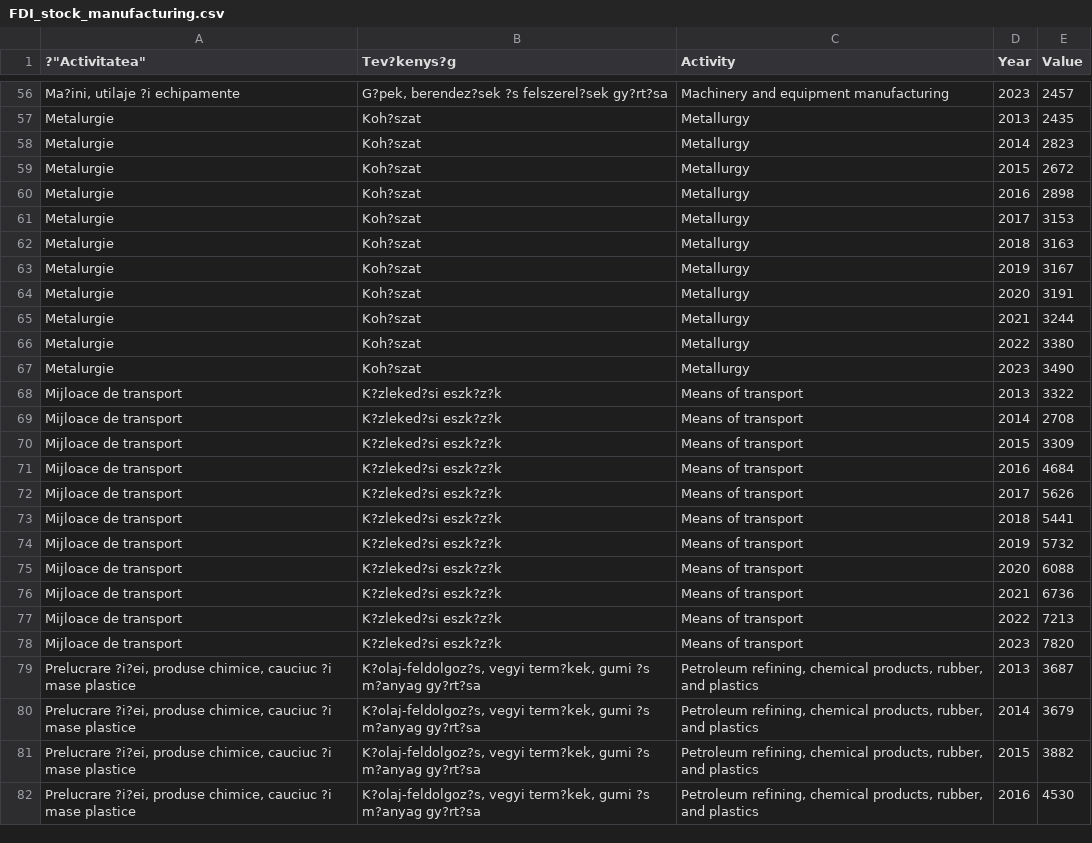
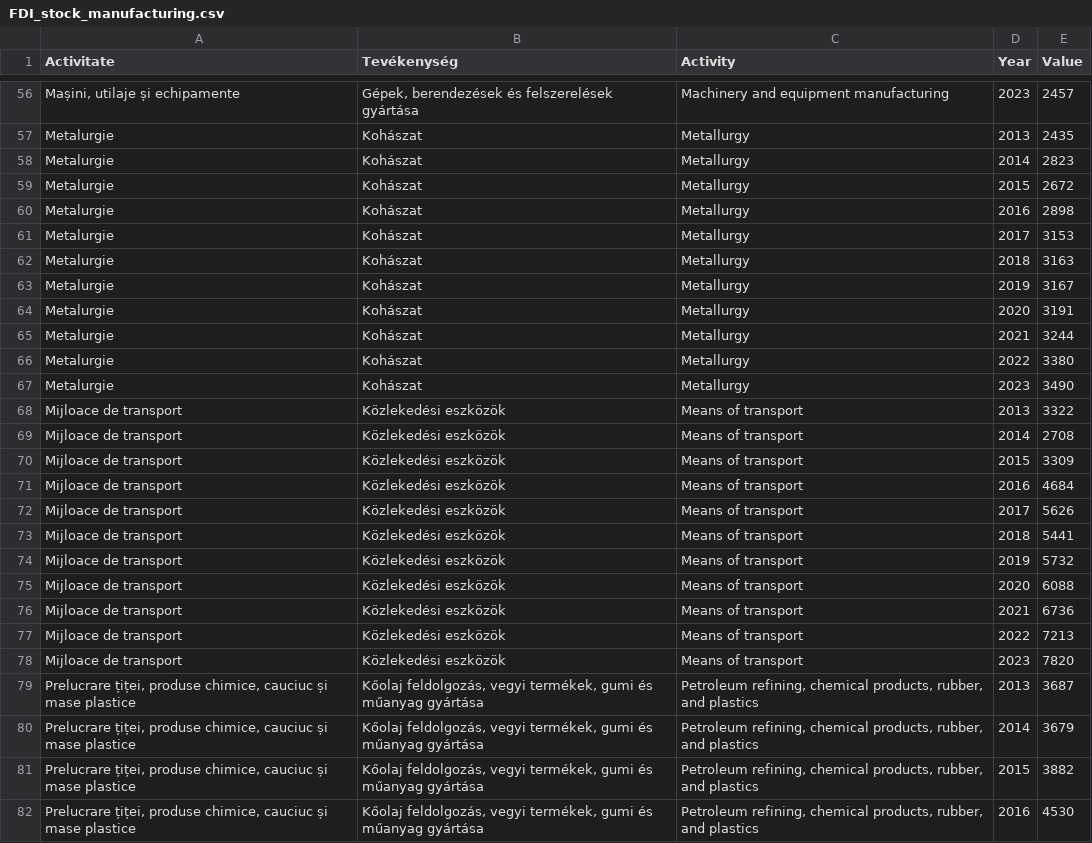
Before and after one commit to dvabel/RoEM-2.0, a CSV file: FDI_stock_manufacturing.csv, drawn as a sheet; only a part is shown, gaps mark what is left out; the diff covers the shown part only.

```diff
--- a/FDI_stock_manufacturing.csv
+++ b/FDI_stock_manufacturing.csv
@@ -1 +1 @@
-?"Activitatea","Tev?kenys?g","Activity","Year","Value"
+Activitate,Tevékenység,Activity,Year,Value
@@ -56,27 +56,27 @@
-"Ma?ini, utilaje ?i echipamente","G?pek, berendez?sek ?s felszerel?sek gy?rt?sa","Machinery and equipment manufacturing","2023","2457"
-"Metalurgie","Koh?szat","Metallurgy","2013","2435"
-"Metalurgie","Koh?szat","Metallurgy","2014","2823"
-"Metalurgie","Koh?szat","Metallurgy","2015","2672"
-"Metalurgie","Koh?szat","Metallurgy","2016","2898"
-"Metalurgie","Koh?szat","Metallurgy","2017","3153"
-"Metalurgie","Koh?szat","Metallurgy","2018","3163"
-"Metalurgie","Koh?szat","Metallurgy","2019","3167"
-"Metalurgie","Koh?szat","Metallurgy","2020","3191"
-"Metalurgie","Koh?szat","Metallurgy","2021","3244"
-"Metalurgie","Koh?szat","Metallurgy","2022","3380"
-"Metalurgie","Koh?szat","Metallurgy","2023","3490"
-"Mijloace de transport","K?zleked?si eszk?z?k","Means of transport","2013","3322"
-"Mijloace de transport","K?zleked?si eszk?z?k","Means of transport","2014","2708"
-"Mijloace de transport","K?zleked?si eszk?z?k","Means of transport","2015","3309"
-"Mijloace de transport","K?zleked?si eszk?z?k","Means of transport","2016","4684"
-"Mijloace de transport","K?zleked?si eszk?z?k","Means of transport","2017","5626"
-"Mijloace de transport","K?zleked?si eszk?z?k","Means of transport","2018","5441"
-"Mijloace de transport","K?zleked?si eszk?z?k","Means of transport","2019","5732"
-"Mijloace de transport","K?zleked?si eszk?z?k","Means of transport","2020","6088"
-"Mijloace de transport","K?zleked?si eszk?z?k","Means of transport","2021","6736"
-"Mijloace de transport","K?zleked?si eszk?z?k","Means of transport","2022","7213"
-"Mijloace de transport","K?zleked?si eszk?z?k","Means of transport","2023","7820"
-"Prelucrare ?i?ei, produse chimice, cauciuc ?i mase plastice","K?olaj-feldolgoz?s, vegyi term?kek, gumi ?s m?anyag gy?rt?sa","Petroleum refining, chemical products, rubber, and plastics","2013","3687"
-"Prelucrare ?i?ei, produse chimice, cauciuc ?i mase plastice","K?olaj-feldolgoz?s, vegyi term?kek, gumi ?s m?anyag gy?rt?sa","Petroleum refining, chemical products, rubber, and plastics","2014","3679"
-"Prelucrare ?i?ei, produse chimice, cauciuc ?i mase plastice","K?olaj-feldolgoz?s, vegyi term?kek, gumi ?s m?anyag gy?rt?sa","Petroleum refining, chemical products, rubber, and plastics","2015","3882"
-"Prelucrare ?i?ei, produse chimice, cauciuc ?i mase plastice","K?olaj-feldolgoz?s, vegyi term?kek, gumi ?s m?anyag gy?rt?sa","Petroleum refining, chemical products, rubber, and plastics","2016","4530"
+"Mașini, utilaje și echipamente","Gépek, berendezések és felszerelések gyártása",Machinery and equipment manufacturing,2023,2457
+Metalurgie,Kohászat,Metallurgy,2013,2435
+Metalurgie,Kohászat,Metallurgy,2014,2823
+Metalurgie,Kohászat,Metallurgy,2015,2672
+Metalurgie,Kohászat,Metallurgy,2016,2898
+Metalurgie,Kohászat,Metallurgy,2017,3153
+Metalurgie,Kohászat,Metallurgy,2018,3163
+Metalurgie,Kohászat,Metallurgy,2019,3167
+Metalurgie,Kohászat,Metallurgy,2020,3191
+Metalurgie,Kohászat,Metallurgy,2021,3244
+Metalurgie,Kohászat,Metallurgy,2022,3380
+Metalurgie,Kohászat,Metallurgy,2023,3490
+Mijloace de transport,Közlekedési eszközök,Means of transport,2013,3322
+Mijloace de transport,Közlekedési eszközök,Means of transport,2014,2708
+Mijloace de transport,Közlekedési eszközök,Means of transport,2015,3309
+Mijloace de transport,Közlekedési eszközök,Means of transport,2016,4684
+Mijloace de transport,Közlekedési eszközök,Means of transport,2017,5626
+Mijloace de transport,Közlekedési eszközök,Means of transport,2018,5441
+Mijloace de transport,Közlekedési eszközök,Means of transport,2019,5732
+Mijloace de transport,Közlekedési eszközök,Means of transport,2020,6088
+Mijloace de transport,Közlekedési eszközök,Means of transport,2021,6736
+Mijloace de transport,Közlekedési eszközök,Means of transport,2022,7213
+Mijloace de transport,Közlekedési eszközök,Means of transport,2023,7820
+"Prelucrare țiței, produse chimice, cauciuc și mase plastice","Kőolaj feldolgozás, vegyi termékek, gumi és műanyag gyártása","Petroleum refining, chemical products, rubber, and plastics",2013,3687
+"Prelucrare țiței, produse chimice, cauciuc și mase plastice","Kőolaj feldolgozás, vegyi termékek, gumi és műanyag gyártása","Petroleum refining, chemical products, rubber, and plastics",2014,3679
+"Prelucrare țiței, produse chimice, cauciuc și mase plastice","Kőolaj feldolgozás, vegyi termékek, gumi és műanyag gyártása","Petroleum refining, chemical products, rubber, and plastics",2015,3882
+"Prelucrare țiței, produse chimice, cauciuc și mase plastice","Kőolaj feldolgozás, vegyi termékek, gumi és műanyag gyártása","Petroleum refining, chemical products, rubber, and plastics",2016,4530
```
Also changed, not shown: 166 edited cells elsewhere in this file.
